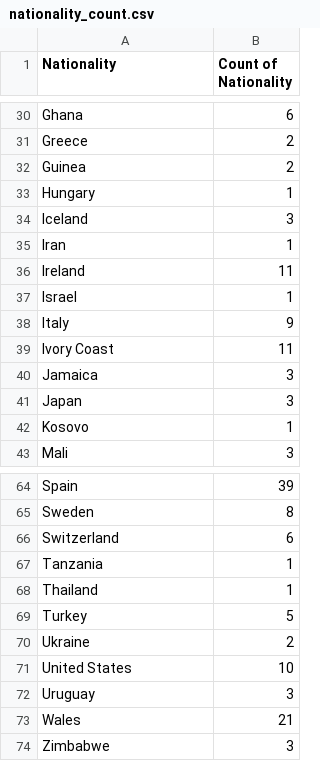
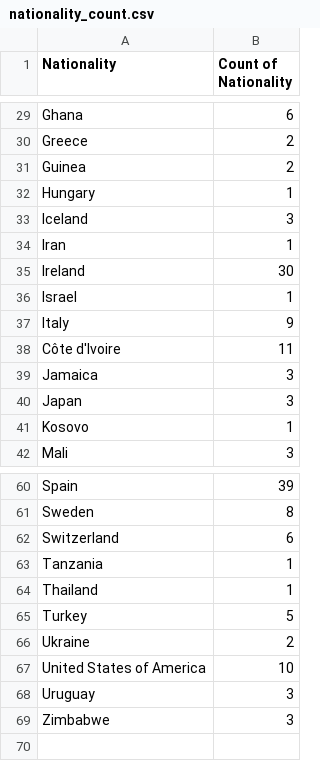
Before and after one commit to GarnetTanWeiHong/Homework_9, a CSV file: nationality_count.csv, drawn as a sheet; only a part is shown, gaps mark what is left out; removed rows and columns are numbered as before the commit, all else as after; the diff covers the shown part only; the diff names each change by its address in the sheet, - before the commit and + after, or states it on an @@ line.

```diff
--- a/nationality_count.csv
+++ b/nationality_count.csv
-B35 (Count of Nationality): 11
+B35 (Count of Nationality): 30
-A38 (Nationality): Ivory Coast
+A38 (Nationality): Côte d'Ivoire
-A67 (Nationality): United States
+A67 (Nationality): United States of America
-row 73: Wales | 21
```
Also changed, not shown: 1 added row, 5 removed rows and 5 edited cells elsewhere in this file.
